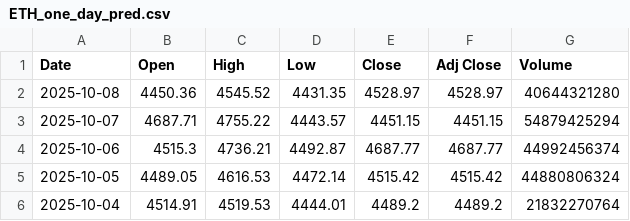
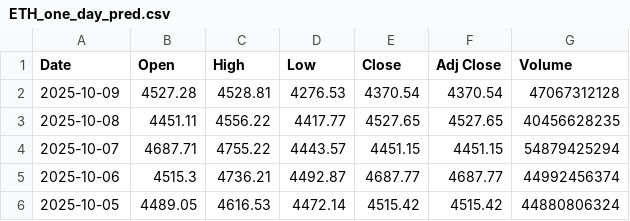
Before and after one commit to kewingchang/CryptoMamba, a CSV file: data/ETH_one_day_pred.csv, drawn as a sheet; only a part is shown; the shorter side is filled out with more unchanged rows.

```diff
--- a/data/ETH_one_day_pred.csv
+++ b/data/ETH_one_day_pred.csv
@@ -1,3 +1,4 @@
 Date,Open,High,Low,Close,Adj Close,Volume
-2025-10-08,4450.36,4545.52,4431.35,4528.97,4528.97,40644321280
+2025-10-09,4527.28,4528.81,4276.53,4370.54,4370.54,47067312128
+2025-10-08,4451.11,4556.22,4417.77,4527.65,4527.65,40456628235
 2025-10-07,4687.71,4755.22,4443.57,4451.15,4451.15,54879425294
```
Also changed, not shown: data/BTC_one_day_pred.csv.
